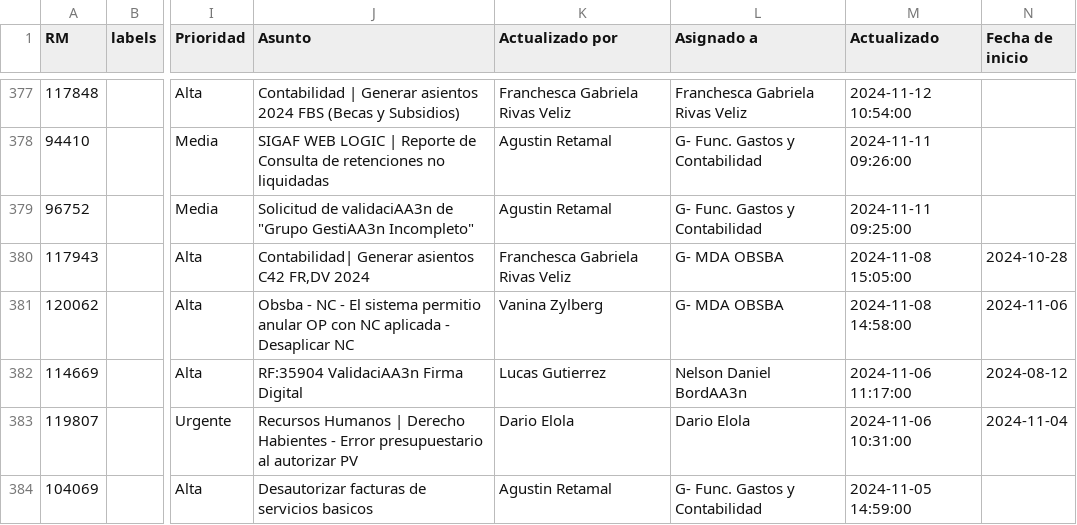
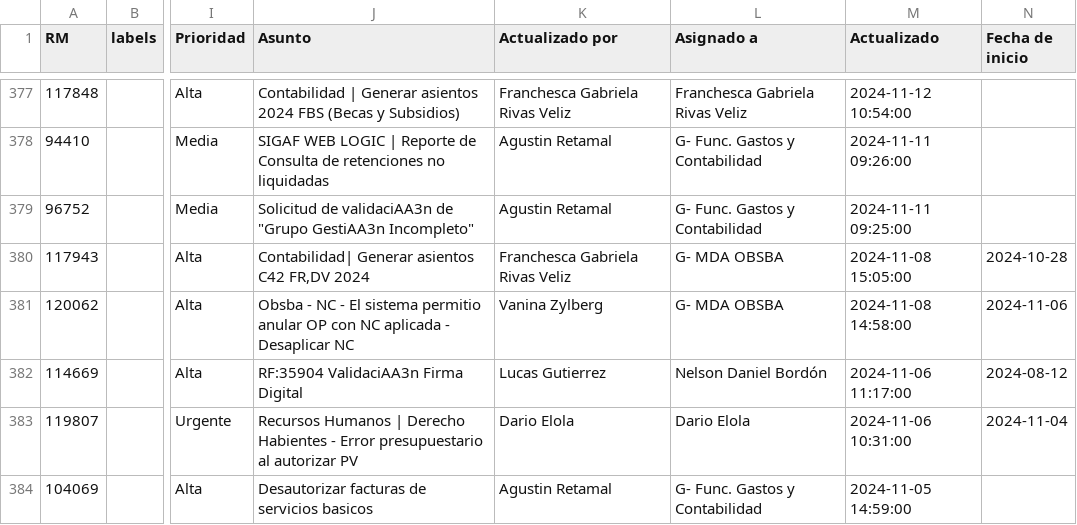
Before and after one commit to darioelola/Archivos, a CSV file: BD_RM.csv, drawn as a sheet; only a part is shown, gaps mark what is left out; the diff covers the shown part only; the diff names each change by its address in the sheet, - before the commit and + after, or states it on an @@ line.

```diff
--- a/BD_RM.csv
+++ b/BD_RM.csv
-L382 (Asignado a): Nelson Daniel BordAA3n
+L382 (Asignado a): Nelson Daniel Bordón
```
Also changed, not shown: 6 edited cells elsewhere in this file.
